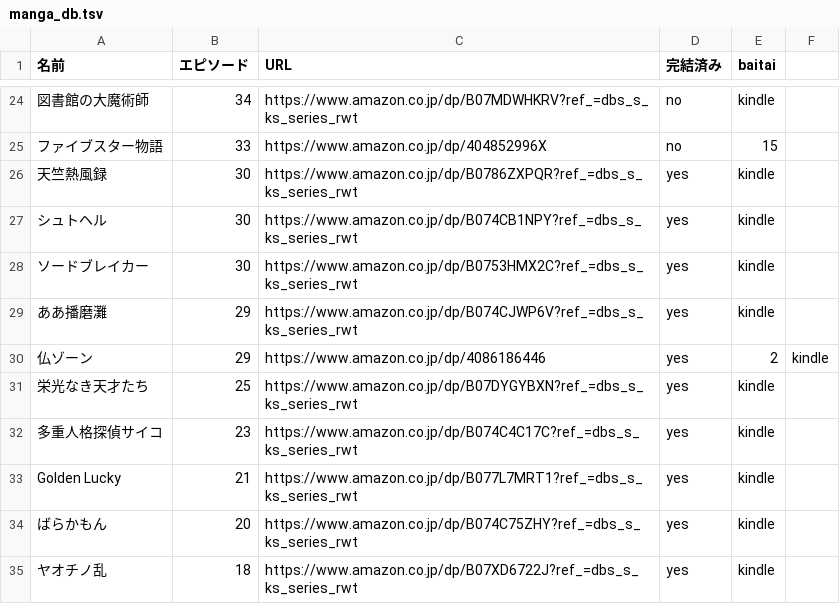
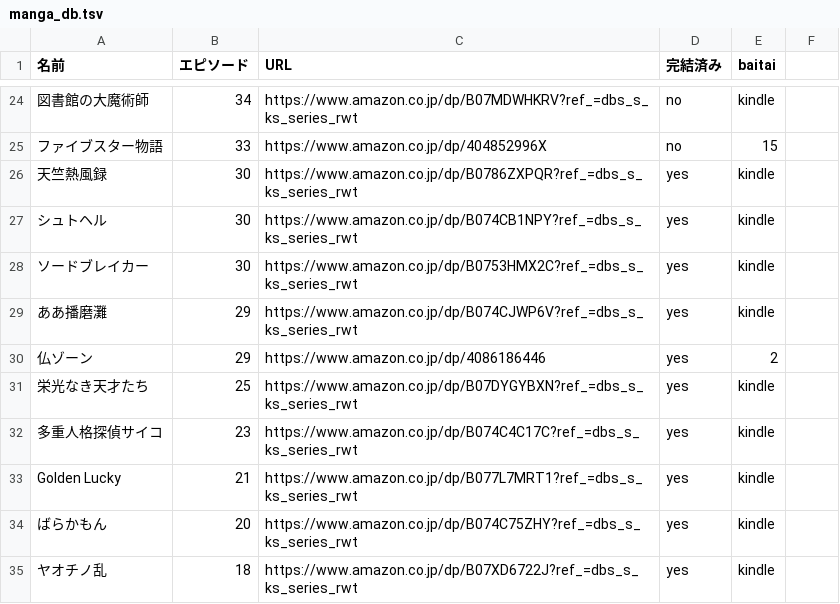
Before and after one commit to researchat/notes, a TSV file: reference/manga_db.tsv, drawn as a sheet; only a part is shown, gaps mark what is left out; the diff names each change by its address in the sheet, - before the commit and + after, or states it on an @@ line.

Commit message:
Update manga_db.tsv

```diff
--- a/reference/manga_db.tsv
+++ b/reference/manga_db.tsv
-F30: kindle
+F30: (empty)
```
